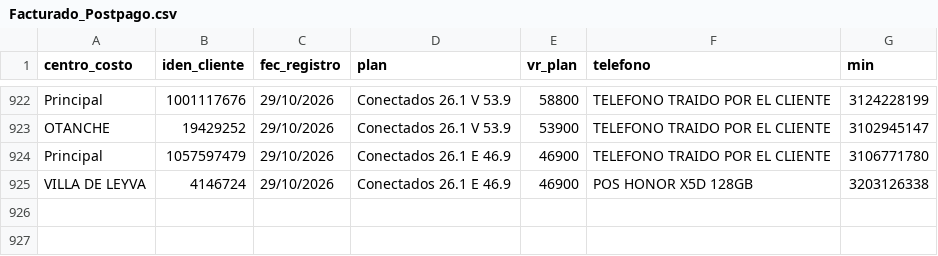
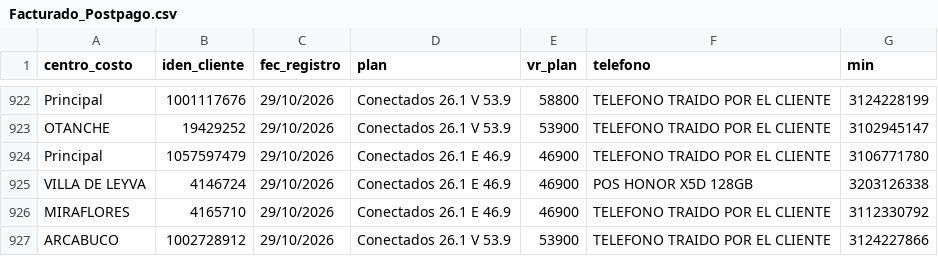
Before and after one commit to lubernu/prueba, a CSV file: Facturado_Postpago.csv, drawn as a sheet; only a part is shown, gaps mark what is left out; the diff names each change by its address in the sheet, - before the commit and + after, or states it on an @@ line.

Commit message:
Actualización automática: Facturado_Postpago.csv

```diff
--- a/Facturado_Postpago.csv
+++ b/Facturado_Postpago.csv
+row 926: MIRAFLORES | 4165710 | 29/10/2026 | Conectados 26.1 E 46.9 | 46900 | TELEFONO TRAIDO POR EL CLIENTE | 3112330792
+row 927: ARCABUCO | 1002728912 | 29/10/2026 | Conectados 26.1 V 53.9 | 53900 | TELEFONO TRAIDO POR EL CLIENTE | 3124227866
```
